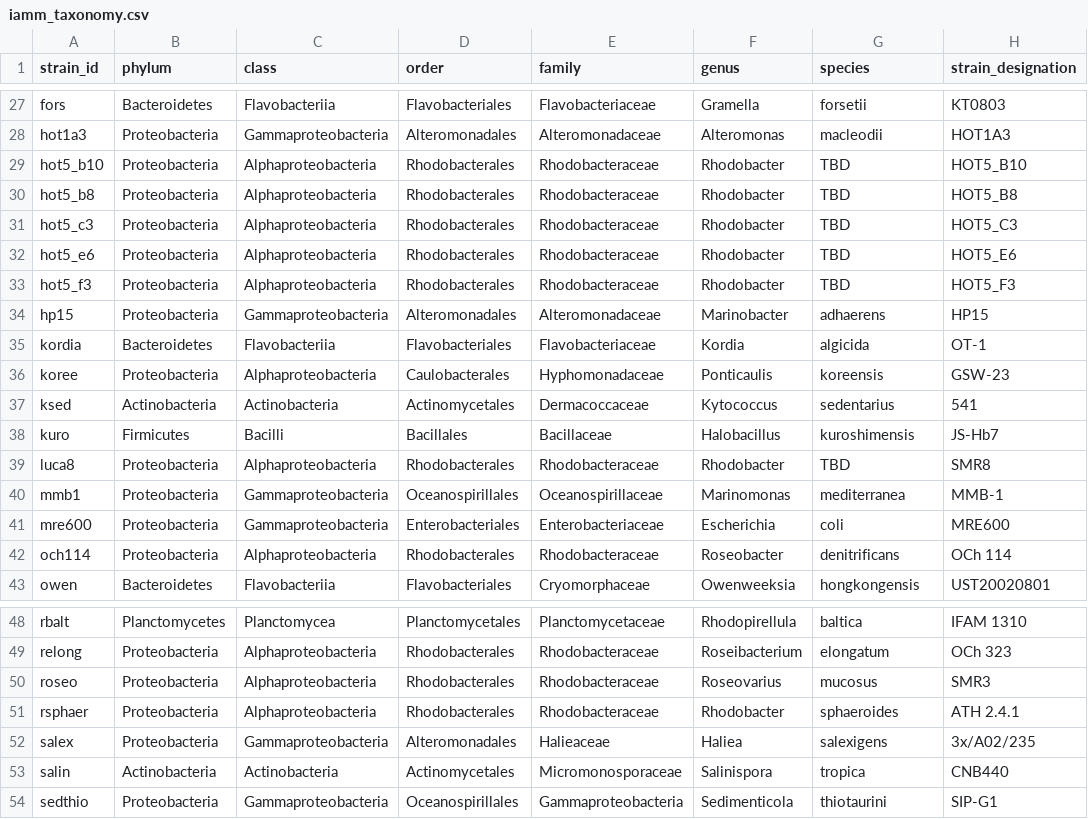
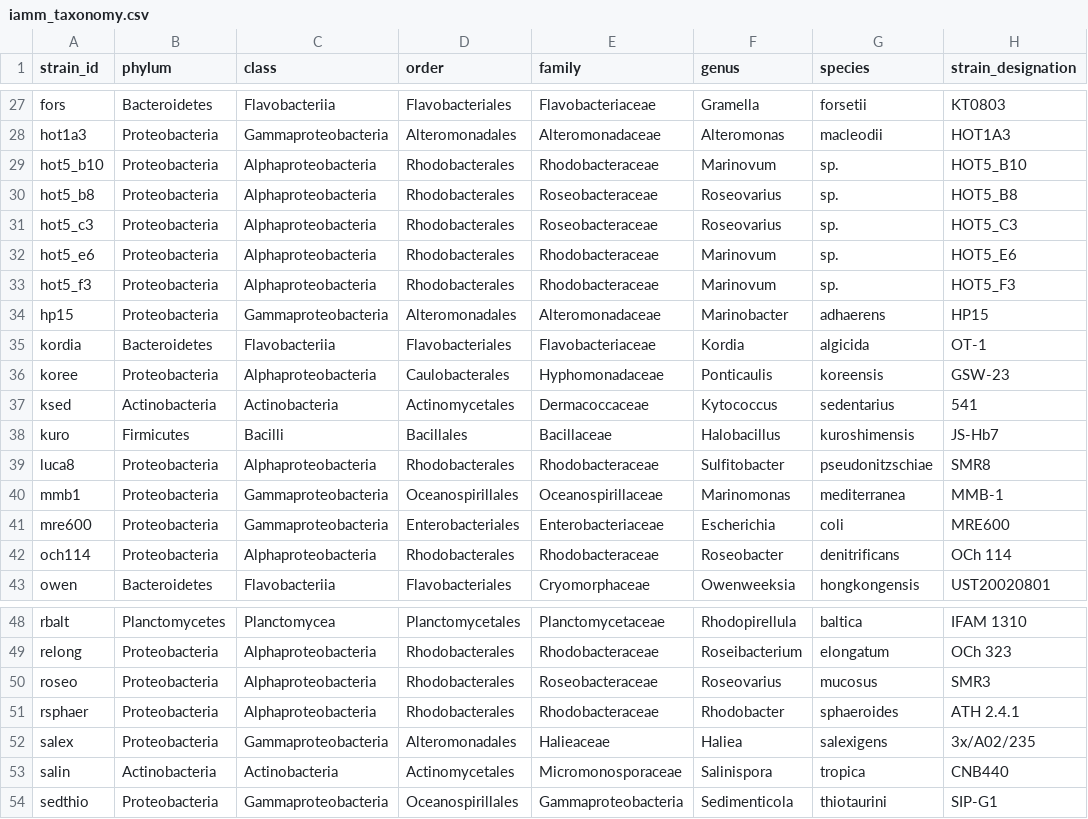
Before and after one commit to segrelab/iamm-collection, a CSV file: iamm_taxonomy.csv, drawn as a sheet; only a part is shown, gaps mark what is left out.

Commit message:
clarify some species using Daniel Sher's word doc

```diff
--- a/iamm_taxonomy.csv
+++ b/iamm_taxonomy.csv
@@ -28,7 +28,7 @@ fors,Bacteroidetes,Flavobacteriia,Flavobacteriales,Flavobacteriaceae,Gramella,fo
 hot1a3,Proteobacteria,Gammaproteobacteria,Alteromonadales,Alteromonadaceae,Alteromonas,macleodii,HOT1A3
-hot5_b10,Proteobacteria,Alphaproteobacteria,Rhodobacterales,Rhodobacteraceae,Rhodobacter,TBD,HOT5_B10
-hot5_b8,Proteobacteria,Alphaproteobacteria,Rhodobacterales,Rhodobacteraceae,Rhodobacter,TBD,HOT5_B8
-hot5_c3,Proteobacteria,Alphaproteobacteria,Rhodobacterales,Rhodobacteraceae,Rhodobacter,TBD,HOT5_C3
-hot5_e6,Proteobacteria,Alphaproteobacteria,Rhodobacterales,Rhodobacteraceae,Rhodobacter,TBD,HOT5_E6
-hot5_f3,Proteobacteria,Alphaproteobacteria,Rhodobacterales,Rhodobacteraceae,Rhodobacter,TBD,HOT5_F3
+hot5_b10,Proteobacteria,Alphaproteobacteria,Rhodobacterales,Rhodobacteraceae,Marinovum,sp.,HOT5_B10
+hot5_b8,Proteobacteria,Alphaproteobacteria,Rhodobacterales,Roseobacteraceae,Roseovarius,sp.,HOT5_B8
+hot5_c3,Proteobacteria,Alphaproteobacteria,Rhodobacterales,Roseobacteraceae,Roseovarius,sp.,HOT5_C3
+hot5_e6,Proteobacteria,Alphaproteobacteria,Rhodobacterales,Rhodobacteraceae,Marinovum,sp.,HOT5_E6
+hot5_f3,Proteobacteria,Alphaproteobacteria,Rhodobacterales,Rhodobacteraceae,Marinovum,sp.,HOT5_F3
 hp15,Proteobacteria,Gammaproteobacteria,Alteromonadales,Alteromonadaceae,Marinobacter,adhaerens,HP15
@@ -38,3 +38,3 @@ ksed,Actinobacteria,Actinobacteria,Actinomycetales,Dermacoccaceae,Kytococcus,sed
 kuro,Firmicutes,Bacilli,Bacillales,Bacillaceae,Halobacillus,kuroshimensis,JS-Hb7
-luca8,Proteobacteria,Alphaproteobacteria,Rhodobacterales,Rhodobacteraceae,Rhodobacter,TBD,SMR8
+luca8,Proteobacteria,Alphaproteobacteria,Rhodobacterales,Rhodobacteraceae,Sulfitobacter,pseudonitzschiae,SMR8
 mmb1,Proteobacteria,Gammaproteobacteria,Oceanospirillales,Oceanospirillaceae,Marinomonas,mediterranea,MMB-1
@@ -49,3 +49,3 @@ rbalt,Planctomycetes,Planctomycea,Planctomycetales,Planctomycetaceae,Rhodopirell
 relong,Proteobacteria,Alphaproteobacteria,Rhodobacterales,Rhodobacteraceae,Roseibacterium,elongatum,OCh 323
-roseo,Proteobacteria,Alphaproteobacteria,Rhodobacterales,Rhodobacteraceae,Roseovarius,mucosus,SMR3
+roseo,Proteobacteria,Alphaproteobacteria,Rhodobacterales,Roseobacteraceae,Roseovarius,mucosus,SMR3
 rsphaer,Proteobacteria,Alphaproteobacteria,Rhodobacterales,Rhodobacteraceae,Rhodobacter,sphaeroides,ATH 2.4.1
```
